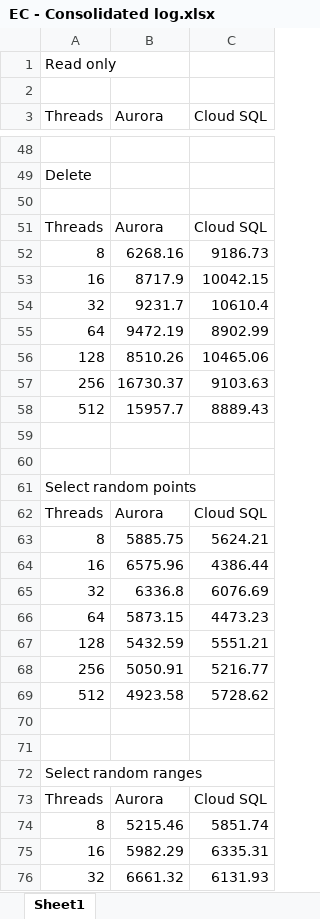
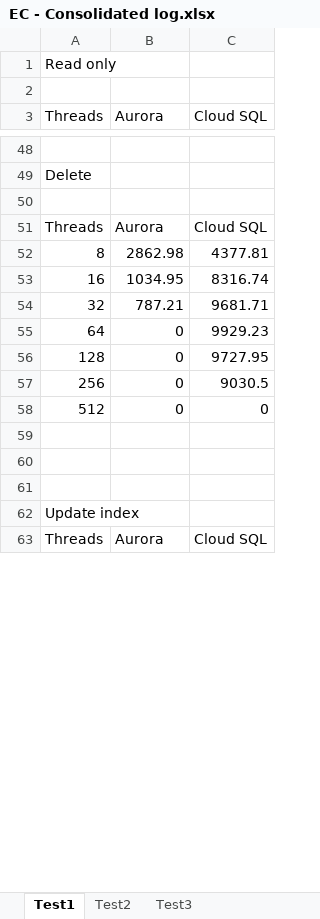
Before and after one commit to sanjivkrish/DB-benchmark, an Excel workbook: logs/EC - Consolidated log.xlsx, sheet Test1, drawn as a sheet; only a part is shown, gaps mark what is left out; the shorter side is filled out with more unchanged rows; values as stored, in another font and other column widths than the file's, no borders; charts and pictures not drawn; removed rows and columns are numbered as before the commit, all else as after; the diff covers the shown part only; the diff names each change by its address in the sheet, - before the commit and + after, or states it on an @@ line.

Commit message:
Add log files for all three test run
Signed-off-by: Sanjiv Krish <sanjiv436.k@gmail.com>

```diff
--- a/logs/EC - Consolidated log.xlsx (sheet Test1)
+++ b/logs/EC - Consolidated log.xlsx (sheet Test1)
-sheet tab: Sheet1
+sheet tab: Test1
+sheet tab: Test2
+sheet tab: Test3
-B52 (Aurora): 6268.16
+B52 (Aurora): 2862.98
-C52 (Cloud SQL): 9186.73
+C52 (Cloud SQL): 4377.81
-B53 (Aurora): 8717.9
+B53 (Aurora): 1034.95
-C53 (Cloud SQL): 10042.15
+C53 (Cloud SQL): 8316.74
-B54 (Aurora): 9231.7
+B54 (Aurora): 787.21
-C54 (Cloud SQL): 10610.4
+C54 (Cloud SQL): 9681.71
-B55 (Aurora): 9472.19
+B55 (Aurora): 0
-C55 (Cloud SQL): 8902.99
+C55 (Cloud SQL): 9929.23
-B56 (Aurora): 8510.26
+B56 (Aurora): 0
-C56 (Cloud SQL): 10465.06
+C56 (Cloud SQL): 9727.95
-B57 (Aurora): 16730.37
+B57 (Aurora): 0
-C57 (Cloud SQL): 9103.63
+C57 (Cloud SQL): 9030.5
-B58 (Aurora): 15957.7
+B58 (Aurora): 0
-C58 (Cloud SQL): 8889.43
+C58 (Cloud SQL): 0
-row 60: (empty)
-row 61: Select random points
-row 62: Threads | Aurora | Cloud SQL
-row 63: 8 | 5885.75 | 5624.21
-row 64: 16 | 6575.96 | 4386.44
-row 65: 32 | 6336.8 | 6076.69
-row 66: 64 | 5873.15 | 4473.23
-row 67: 128 | 5432.59 | 5551.21
-row 68: 256 | 5050.91 | 5216.77
-row 69: 512 | 4923.58 | 5728.62
-row 70: (empty)
-row 71: (empty)
-row 72: Select random ranges
-row 73: Threads | Aurora | Cloud SQL
-row 74: 8 | 5215.46 | 5851.74
-row 75: 16 | 5982.29 | 6335.31
-row 76: 32 | 6661.32 | 6131.93
```
Also changed, not shown: 70 added rows, 4 removed rows and 87 edited cells elsewhere in this sheet, charts or pictures, 36 other files.
